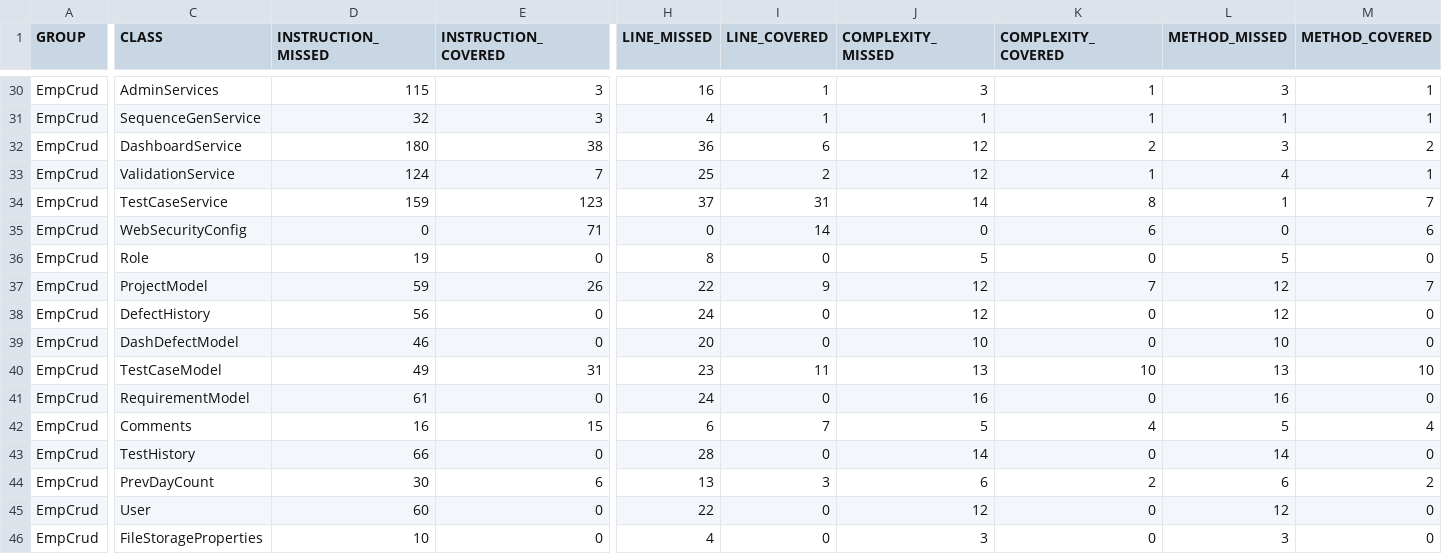
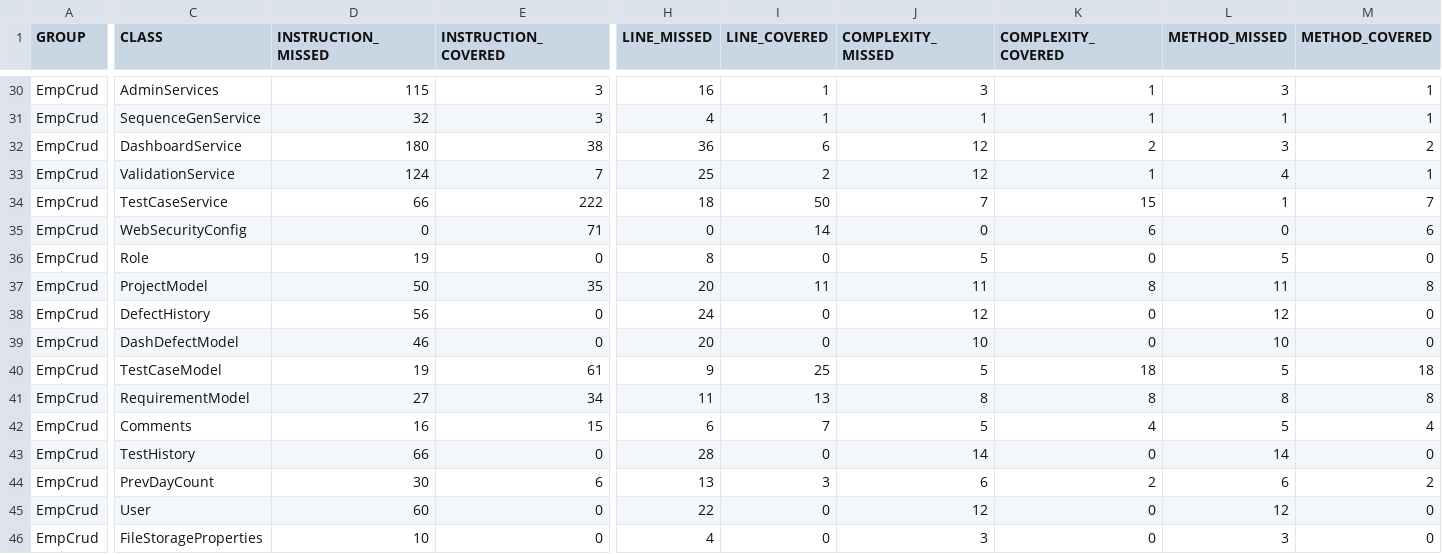
Before and after one commit to nitofficial/ProjectManagement, a CSV file: target/site/jacoco/jacoco.csv, drawn as a sheet; only a part is shown, gaps mark what is left out; the diff covers the shown part only; the diff names each change by its address in the sheet, - before the commit and + after, or states it on an @@ line.

```diff
--- a/target/site/jacoco/jacoco.csv
+++ b/target/site/jacoco/jacoco.csv
-D34 (INSTRUCTION_MISSED): 159
+D34 (INSTRUCTION_MISSED): 66
-E34 (INSTRUCTION_COVERED): 123
+E34 (INSTRUCTION_COVERED): 222
-H34 (LINE_MISSED): 37
+H34 (LINE_MISSED): 18
-I34 (LINE_COVERED): 31
+I34 (LINE_COVERED): 50
-J34 (COMPLEXITY_MISSED): 14
+J34 (COMPLEXITY_MISSED): 7
-K34 (COMPLEXITY_COVERED): 8
+K34 (COMPLEXITY_COVERED): 15
-D37 (INSTRUCTION_MISSED): 59
+D37 (INSTRUCTION_MISSED): 50
-E37 (INSTRUCTION_COVERED): 26
+E37 (INSTRUCTION_COVERED): 35
-H37 (LINE_MISSED): 22
+H37 (LINE_MISSED): 20
-I37 (LINE_COVERED): 9
+I37 (LINE_COVERED): 11
-J37 (COMPLEXITY_MISSED): 12
+J37 (COMPLEXITY_MISSED): 11
-K37 (COMPLEXITY_COVERED): 7
+K37 (COMPLEXITY_COVERED): 8
-L37 (METHOD_MISSED): 12
+L37 (METHOD_MISSED): 11
-M37 (METHOD_COVERED): 7
+M37 (METHOD_COVERED): 8
-D40 (INSTRUCTION_MISSED): 49
+D40 (INSTRUCTION_MISSED): 19
-E40 (INSTRUCTION_COVERED): 31
+E40 (INSTRUCTION_COVERED): 61
-H40 (LINE_MISSED): 23
+H40 (LINE_MISSED): 9
-I40 (LINE_COVERED): 11
+I40 (LINE_COVERED): 25
-J40 (COMPLEXITY_MISSED): 13
+J40 (COMPLEXITY_MISSED): 5
-K40 (COMPLEXITY_COVERED): 10
+K40 (COMPLEXITY_COVERED): 18
-L40 (METHOD_MISSED): 13
+L40 (METHOD_MISSED): 5
-M40 (METHOD_COVERED): 10
+M40 (METHOD_COVERED): 18
-D41 (INSTRUCTION_MISSED): 61
+D41 (INSTRUCTION_MISSED): 27
-E41 (INSTRUCTION_COVERED): 0
+E41 (INSTRUCTION_COVERED): 34
-H41 (LINE_MISSED): 24
+H41 (LINE_MISSED): 11
-I41 (LINE_COVERED): 0
+I41 (LINE_COVERED): 13
-J41 (COMPLEXITY_MISSED): 16
+J41 (COMPLEXITY_MISSED): 8
-K41 (COMPLEXITY_COVERED): 0
+K41 (COMPLEXITY_COVERED): 8
-L41 (METHOD_MISSED): 16
+L41 (METHOD_MISSED): 8
-M41 (METHOD_COVERED): 0
+M41 (METHOD_COVERED): 8
```
Also changed, not shown: 10 edited cells elsewhere in this file, 32 other files.
